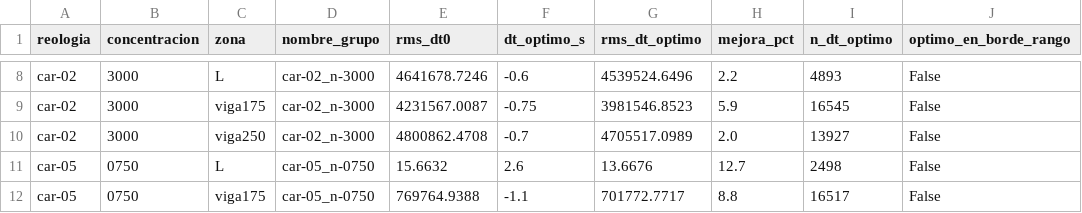
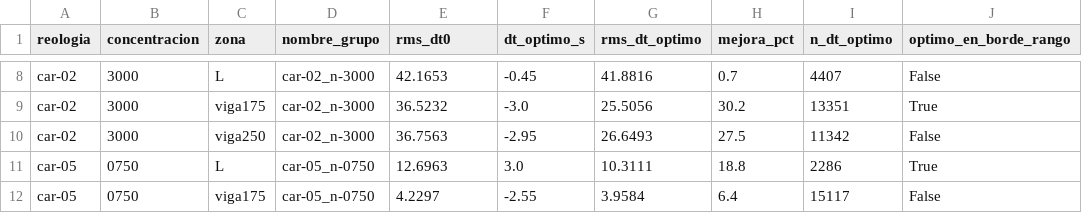
Before and after one commit to patricioamoreno/PIV_analisis_carbopol_fibers, a CSV file: calibracion_offset_piv_ptv.csv, drawn as a sheet; only a part is shown, gaps mark what is left out; the diff covers the shown part only; the diff names each change by its address in the sheet, - before the commit and + after, or states it on an @@ line.

```diff
--- a/calibracion_offset_piv_ptv.csv
+++ b/calibracion_offset_piv_ptv.csv
-E8 (rms_dt0): 4641678.7246
+E8 (rms_dt0): 42.1653
-F8 (dt_optimo_s): -0.6
+F8 (dt_optimo_s): -0.45
-G8 (rms_dt_optimo): 4539524.6496
+G8 (rms_dt_optimo): 41.8816
-H8 (mejora_pct): 2.2
+H8 (mejora_pct): 0.7
-I8 (n_dt_optimo): 4893
+I8 (n_dt_optimo): 4407
-E9 (rms_dt0): 4231567.0087
+E9 (rms_dt0): 36.5232
-F9 (dt_optimo_s): -0.75
+F9 (dt_optimo_s): -3.0
-G9 (rms_dt_optimo): 3981546.8523
+G9 (rms_dt_optimo): 25.5056
-H9 (mejora_pct): 5.9
+H9 (mejora_pct): 30.2
-I9 (n_dt_optimo): 16545
+I9 (n_dt_optimo): 13351
-J9 (optimo_en_borde_rango): False
+J9 (optimo_en_borde_rango): True
-E10 (rms_dt0): 4800862.4708
+E10 (rms_dt0): 36.7563
-F10 (dt_optimo_s): -0.7
+F10 (dt_optimo_s): -2.95
-G10 (rms_dt_optimo): 4705517.0989
+G10 (rms_dt_optimo): 26.6493
-H10 (mejora_pct): 2.0
+H10 (mejora_pct): 27.5
-I10 (n_dt_optimo): 13927
+I10 (n_dt_optimo): 11342
-E11 (rms_dt0): 15.6632
+E11 (rms_dt0): 12.6963
-F11 (dt_optimo_s): 2.6
+F11 (dt_optimo_s): 3.0
-G11 (rms_dt_optimo): 13.6676
+G11 (rms_dt_optimo): 10.3111
-H11 (mejora_pct): 12.7
+H11 (mejora_pct): 18.8
-I11 (n_dt_optimo): 2498
+I11 (n_dt_optimo): 2286
-J11 (optimo_en_borde_rango): False
+J11 (optimo_en_borde_rango): True
-E12 (rms_dt0): 769764.9388
+E12 (rms_dt0): 4.2297
-F12 (dt_optimo_s): -1.1
+F12 (dt_optimo_s): -2.55
-G12 (rms_dt_optimo): 701772.7717
+G12 (rms_dt_optimo): 3.9584
-H12 (mejora_pct): 8.8
+H12 (mejora_pct): 6.4
-I12 (n_dt_optimo): 16517
+I12 (n_dt_optimo): 15117
```
Also changed, not shown: 68 edited cells elsewhere in this file, 2 other files.
